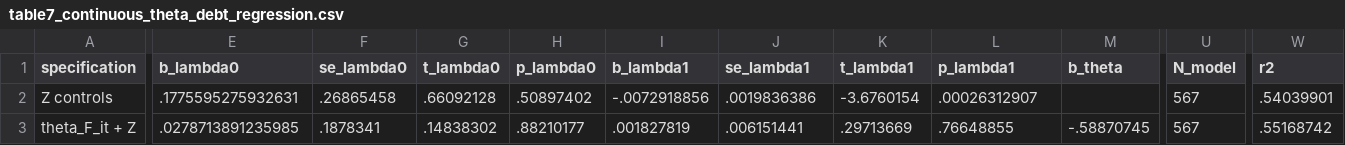
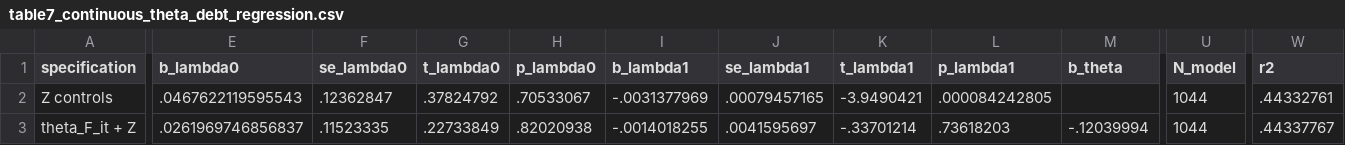
Before and after one commit to nevaeh824/Adaptation, a CSV file: result/table7_continuous_theta_debt_regression.csv, drawn as a sheet; only a part is shown, gaps mark what is left out; the diff covers the shown part only; the diff names each change by its address in the sheet, - before the commit and + after, or states it on an @@ line.

```diff
--- a/result/table7_continuous_theta_debt_regression.csv
+++ b/result/table7_continuous_theta_debt_regression.csv
-E2 (b_lambda0): .1775595275932631
+E2 (b_lambda0): .0467622119595543
-F2 (se_lambda0): .26865458
+F2 (se_lambda0): .12362847
-G2 (t_lambda0): .66092128
+G2 (t_lambda0): .37824792
-H2 (p_lambda0): .50897402
+H2 (p_lambda0): .70533067
-I2 (b_lambda1): -.0072918856
+I2 (b_lambda1): -.0031377969
-J2 (se_lambda1): .0019836386
+J2 (se_lambda1): .00079457165
-K2 (t_lambda1): -3.6760154
+K2 (t_lambda1): -3.9490421
-L2 (p_lambda1): .00026312907
+L2 (p_lambda1): .000084242805
-U2:U3 (N_model): 567
+U2:U3 (N_model): 1044
-W2 (r2): .54039901
+W2 (r2): .44332761
-E3 (b_lambda0): .0278713891235985
+E3 (b_lambda0): .0261969746856837
-F3 (se_lambda0): .1878341
+F3 (se_lambda0): .11523335
-G3 (t_lambda0): .14838302
+G3 (t_lambda0): .22733849
-H3 (p_lambda0): .88210177
+H3 (p_lambda0): .82020938
-I3 (b_lambda1): .001827819
+I3 (b_lambda1): -.0014018255
-J3 (se_lambda1): .006151441
+J3 (se_lambda1): .0041595697
-K3 (t_lambda1): .29713669
+K3 (t_lambda1): -.33701214
-L3 (p_lambda1): .76648855
+L3 (p_lambda1): .73618203
-M3 (b_theta): -.58870745
+M3 (b_theta): -.12039994
-W3 (r2): .55168742
+W3 (r2): .44337767
```
Also changed, not shown: 41 edited cells elsewhere in this file, result/table1_descriptive_stats_compare.csv, result/table6_theta_descriptive_stats.csv, 35 other files.
